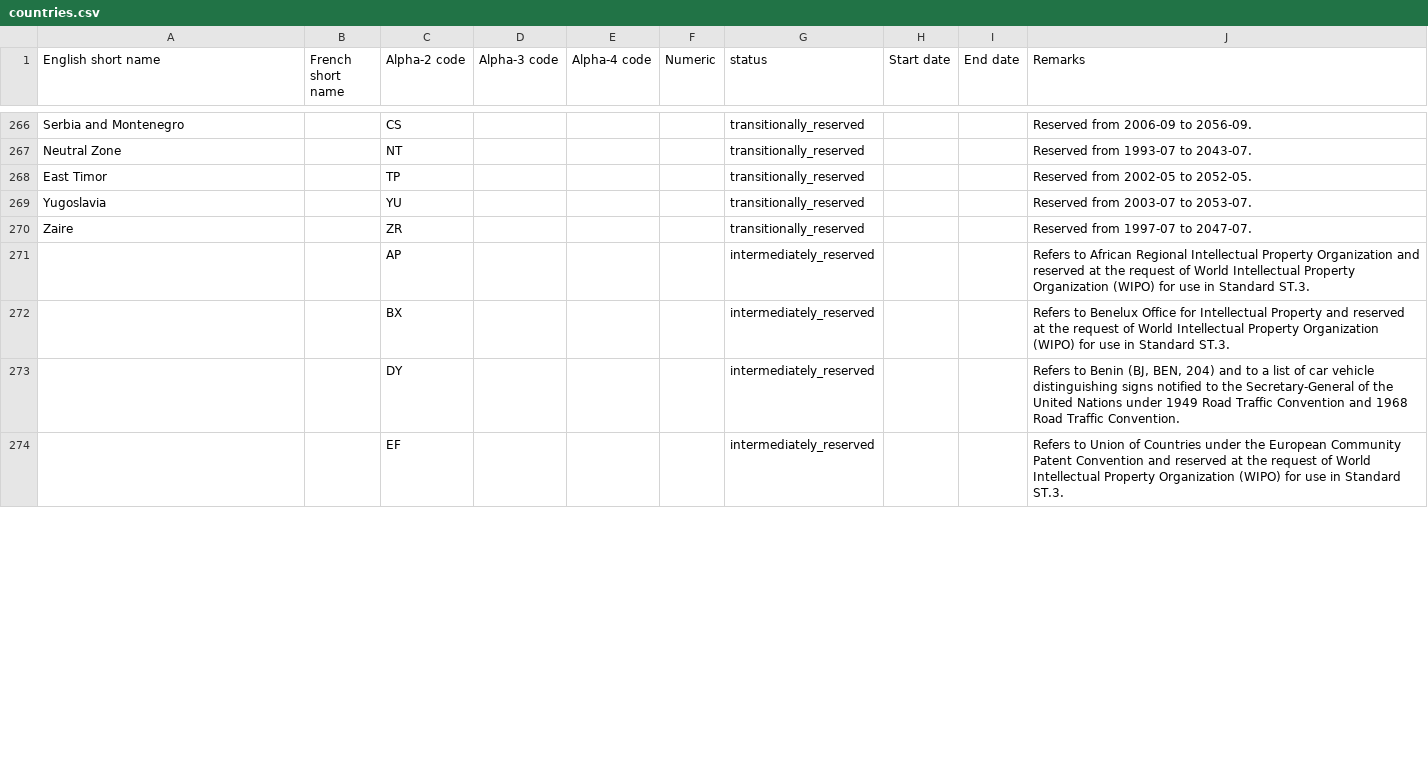
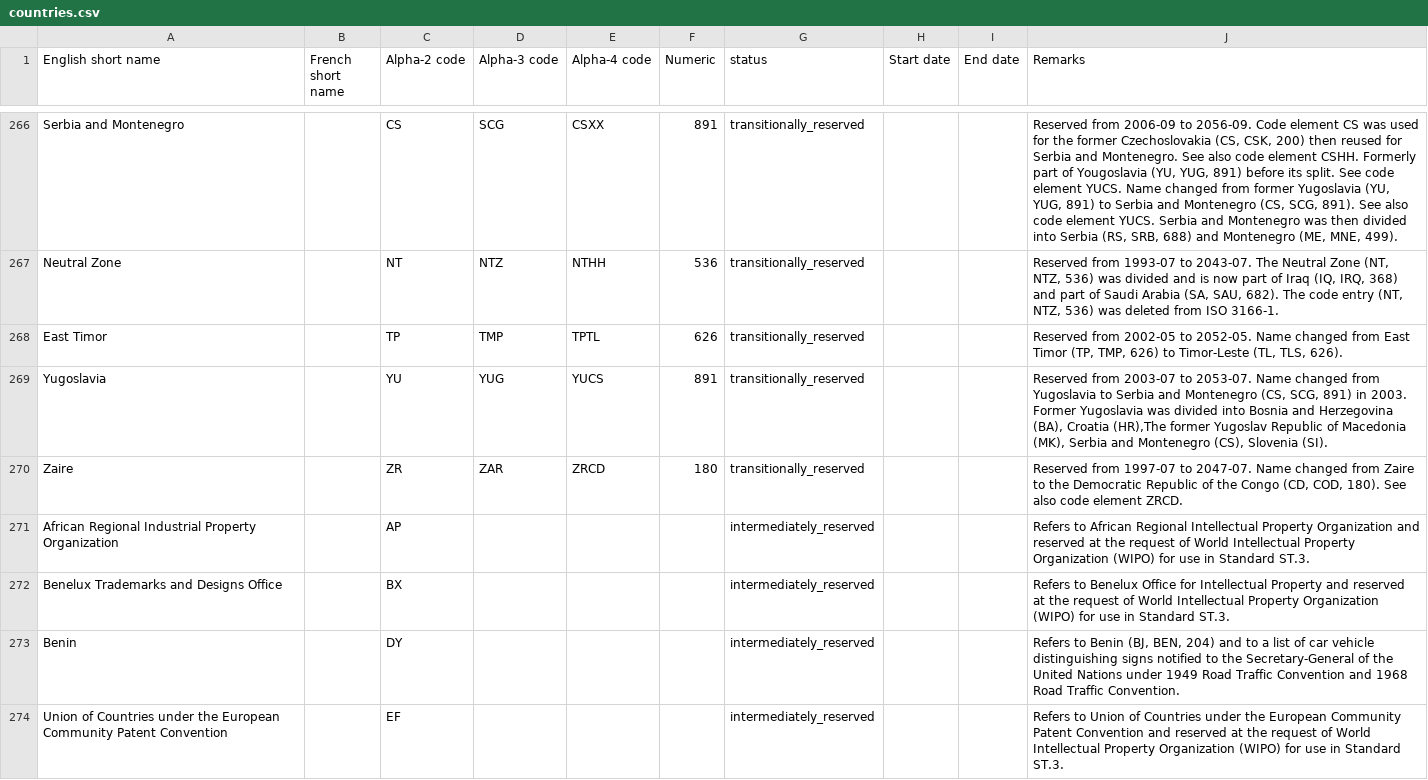
Before and after one commit to techie2000/axiom, a CSV file: modules/reference/countries/data/countries.csv, drawn as a sheet; only a part is shown, gaps mark what is left out; the diff covers the shown part only; the diff names each change by its address in the sheet, - before the commit and + after, or states it on an @@ line.

```diff
--- a/modules/reference/countries/data/countries.csv
+++ b/modules/reference/countries/data/countries.csv
-D266 (Alpha-3 code): (empty)
+D266 (Alpha-3 code): SCG
-E266 (Alpha-4 code): (empty)
+E266 (Alpha-4 code): CSXX
-F266 (Numeric): (empty)
+F266 (Numeric): 891
-J266 (Remarks): …to 2056-09.
+J266 (Remarks): …to 2056-09. Code element CS was used for the former Czechoslovakia (CS, CSK, 200) then reused for Serbia and Montenegro. See also code element CSHH. Formerly part of Yougoslavia (YU, YUG, 891) before its split. See code element YUCS. Name changed from former Yugoslavia (YU, YUG, 891) to Serbia and Montenegro (CS, SCG, 891). See also code element YUCS. Serbia and Montenegro was then divided into Serbia (RS, SRB, 688) and Montenegro (ME, MNE, 499).
-D267 (Alpha-3 code): (empty)
+D267 (Alpha-3 code): NTZ
-E267 (Alpha-4 code): (empty)
+E267 (Alpha-4 code): NTHH
-F267 (Numeric): (empty)
+F267 (Numeric): 536
-J267 (Remarks): …to 2043-07.
+J267 (Remarks): …to 2043-07. The Neutral Zone (NT, NTZ, 536) was divided and is now part of Iraq (IQ, IRQ, 368) and part of Saudi Arabia (SA, SAU, 682). The code entry (NT, NTZ, 536) was deleted from ISO 3166-1.
-D268 (Alpha-3 code): (empty)
+D268 (Alpha-3 code): TMP
-E268 (Alpha-4 code): (empty)
+E268 (Alpha-4 code): TPTL
-F268 (Numeric): (empty)
+F268 (Numeric): 626
-J268 (Remarks): …to 2052-05.
+J268 (Remarks): …to 2052-05. Name changed from East Timor (TP, TMP, 626) to Timor-Leste (TL, TLS, 626).
-D269 (Alpha-3 code): (empty)
+D269 (Alpha-3 code): YUG
-E269 (Alpha-4 code): (empty)
+E269 (Alpha-4 code): YUCS
-F269 (Numeric): (empty)
+F269 (Numeric): 891
-J269 (Remarks): …to 2053-07.
+J269 (Remarks): …to 2053-07. Name changed from Yugoslavia to Serbia and Montenegro (CS, SCG, 891) in 2003. Former Yugoslavia was divided into Bosnia and Herzegovina (BA), Croatia (HR),The former Yugoslav Republic of Macedonia (MK), Serbia and Montenegro (CS), Slovenia (SI).
-D270 (Alpha-3 code): (empty)
+D270 (Alpha-3 code): ZAR
-E270 (Alpha-4 code): (empty)
+E270 (Alpha-4 code): ZRCD
-F270 (Numeric): (empty)
+F270 (Numeric): 180
-J270 (Remarks): …to 2047-07.
+J270 (Remarks): …to 2047-07. Name changed from Zaire to the Democratic Republic of the Congo (CD, COD, 180). See also code element ZRCD.
-A271 (English short name): (empty)
+A271 (English short name): African Regional Industrial Property Organization
-A272 (English short name): (empty)
+A272 (English short name): Benelux Trademarks and Designs Office
-A273 (English short name): (empty)
+A273 (English short name): Benin
-A274 (English short name): (empty)
+A274 (English short name): Union of Countries under the European Community Patent Convention
```
Also changed, not shown: 58 edited cells elsewhere in this file, 33 other files.
